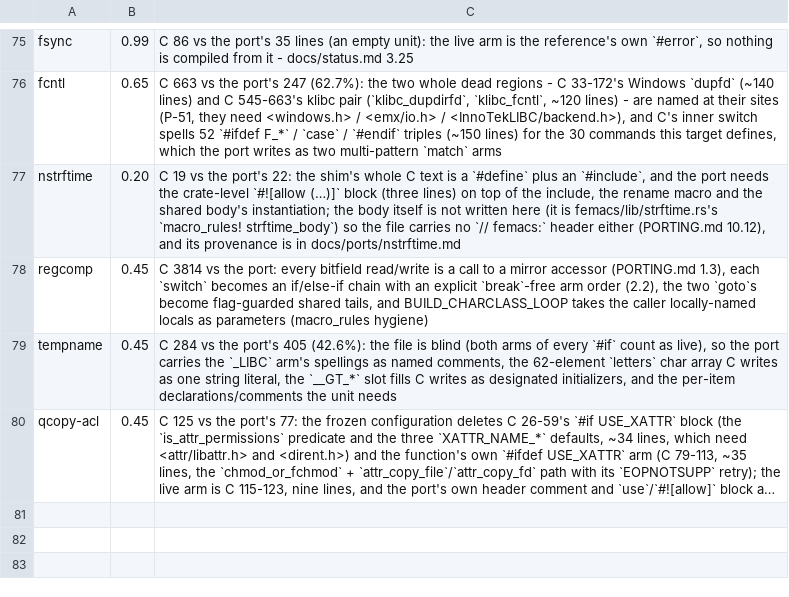
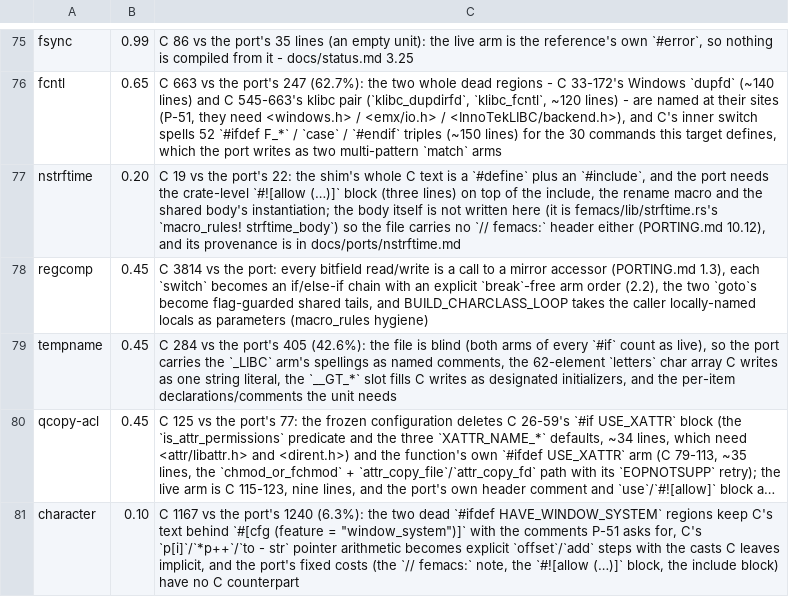
Before and after one commit to liuchong/femacs, a TSV file: docs/ports/line-drift-tolerance.tsv, drawn as a sheet; only a part is shown, gaps mark what is left out; long unchanged cells end in …; the diff names each change by its address in the sheet, - before the commit and + after, or states it on an @@ line.

```diff
--- a/docs/ports/line-drift-tolerance.tsv
+++ b/docs/ports/line-drift-tolerance.tsv
+row 81: character | 0.10 | C 1167 vs the port's 1240 (6.3%): the two dead `#ifdef HAVE_WINDOW_SYSTEM` regions keep C's text behind `#[cfg (feature = "window_system")]` with the comments P-51 asks for, C's `p[i]`/`*p++`/`to - str` pointer arithmetic becomes explicit `offset`/`add` steps with the casts C leaves implicit, and the port's fixed costs (the `// femacs:` note, the `#![allow (…)]` block, the include block) have no C counterpart
```
Also changed, not shown: docs/ports/macro-body-notes.tsv, 12 other files.
